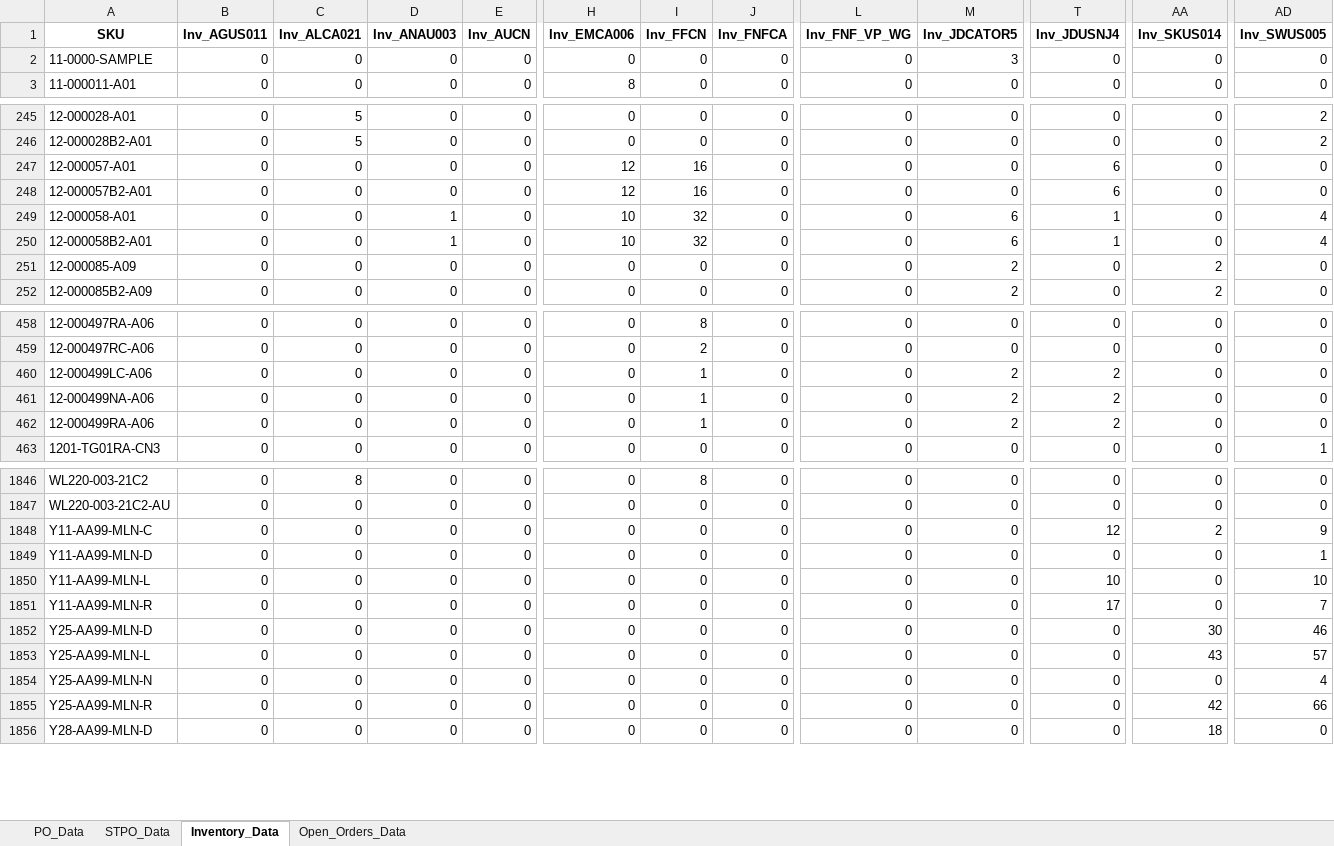
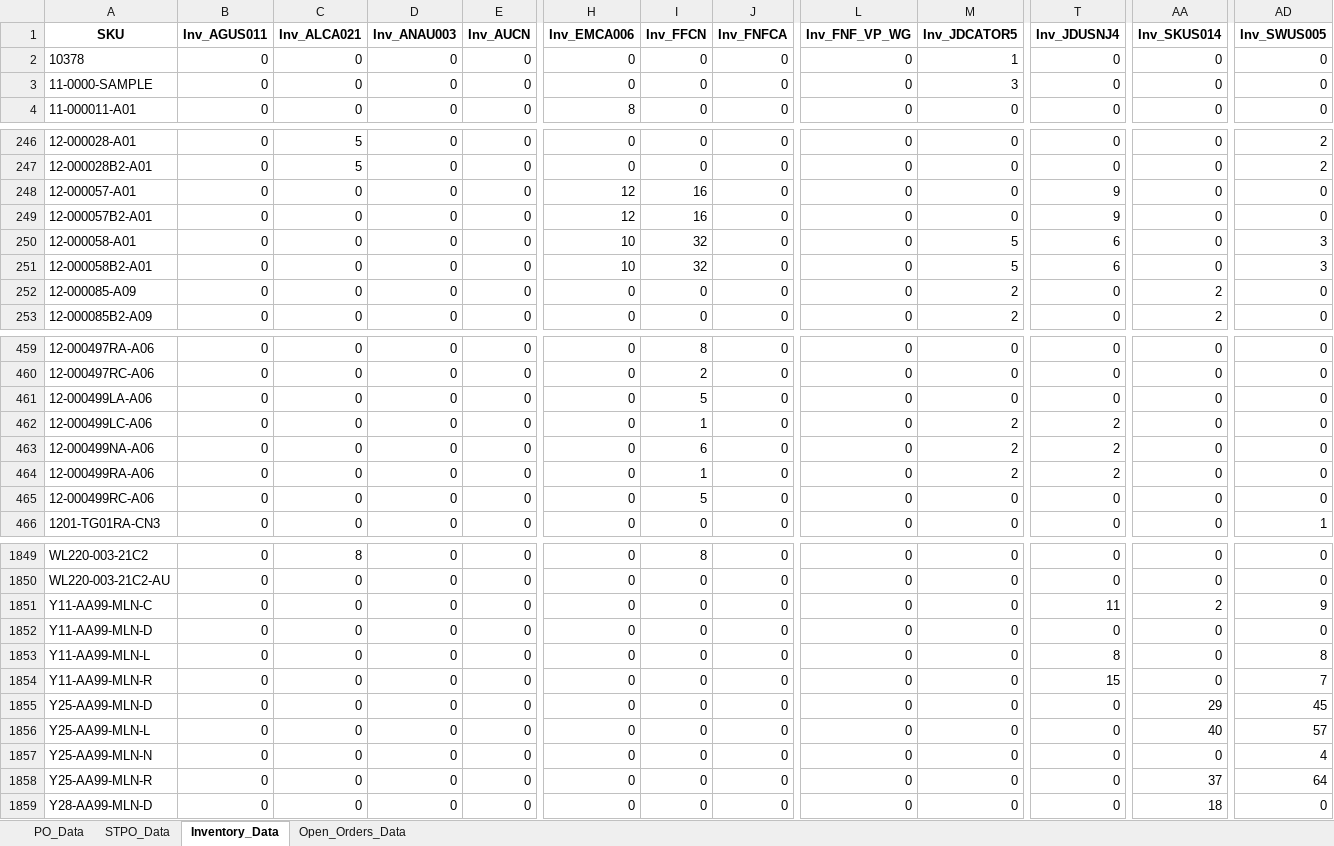
Before and after one commit to tom-valencia/eta-eccang-report, an Excel workbook: eccang_eta_report.xlsx, sheet Inventory_Data, drawn as a sheet; only a part is shown, gaps mark what is left out; values as stored, in another font and other column widths than the file's, no borders; addresses are those after the commit; rows hold the shown columns only; the diff covers the shown part only; the diff names each change by its address in the sheet, - before the commit and + after, or states it on an @@ line.

```diff
--- a/eccang_eta_report.xlsx (sheet Inventory_Data)
+++ b/eccang_eta_report.xlsx (sheet Inventory_Data)
+row 2: 10378 | 0 | 0 | 0 | 0 | 0 | 0 | 0 | 0 | 1 | 0 | 0 | 0
-T248:T249 (Inv_JDUSNJ4): 6
+T248:T249 (Inv_JDUSNJ4): 9
-D250:D251 (Inv_ANAU003): 1
+D250:D251 (Inv_ANAU003): 0
-M250:M251 (Inv_JDCATOR5): 6
+M250:M251 (Inv_JDCATOR5): 5
-T250:T251 (Inv_JDUSNJ4): 1
+T250:T251 (Inv_JDUSNJ4): 6
-AD250:AD251 (Inv_SWUS005): 4
+AD250:AD251 (Inv_SWUS005): 3
+row 461: 12-000499LA-A06 | 0 | 0 | 0 | 0 | 0 | 5 | 0 | 0 | 0 | 0 | 0 | 0
-I463 (Inv_FFCN): 1
+I463 (Inv_FFCN): 6
+row 465: 12-000499RC-A06 | 0 | 0 | 0 | 0 | 0 | 5 | 0 | 0 | 0 | 0 | 0 | 0
-T1851 (Inv_JDUSNJ4): 12
+T1851 (Inv_JDUSNJ4): 11
-AD1852 (Inv_SWUS005): 1
+AD1852 (Inv_SWUS005): 0
-T1853 (Inv_JDUSNJ4): 10
+T1853 (Inv_JDUSNJ4): 8
-AD1853 (Inv_SWUS005): 10
+AD1853 (Inv_SWUS005): 8
-T1854 (Inv_JDUSNJ4): 17
+T1854 (Inv_JDUSNJ4): 15
-AA1855 (Inv_SKUS014): 30
+AA1855 (Inv_SKUS014): 29
-AD1855 (Inv_SWUS005): 46
+AD1855 (Inv_SWUS005): 45
-AA1856 (Inv_SKUS014): 43
+AA1856 (Inv_SKUS014): 40
-AA1858 (Inv_SKUS014): 42
+AA1858 (Inv_SKUS014): 37
-AD1858 (Inv_SWUS005): 66
+AD1858 (Inv_SWUS005): 64
```
Also changed, not shown: 138 edited cells elsewhere in this sheet, sheet Open_Orders_Data, sheet STPO_Data, sheet PO_Data.
